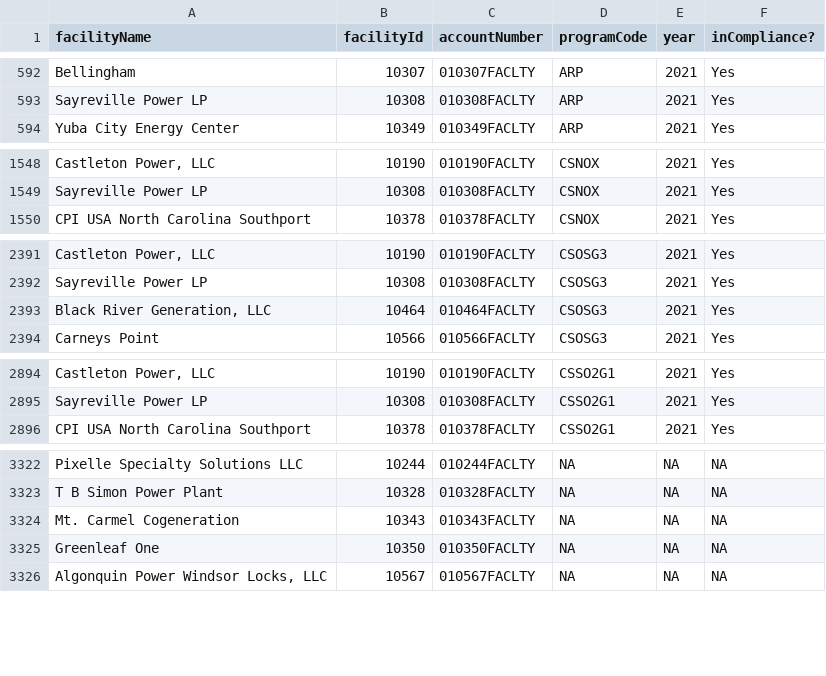
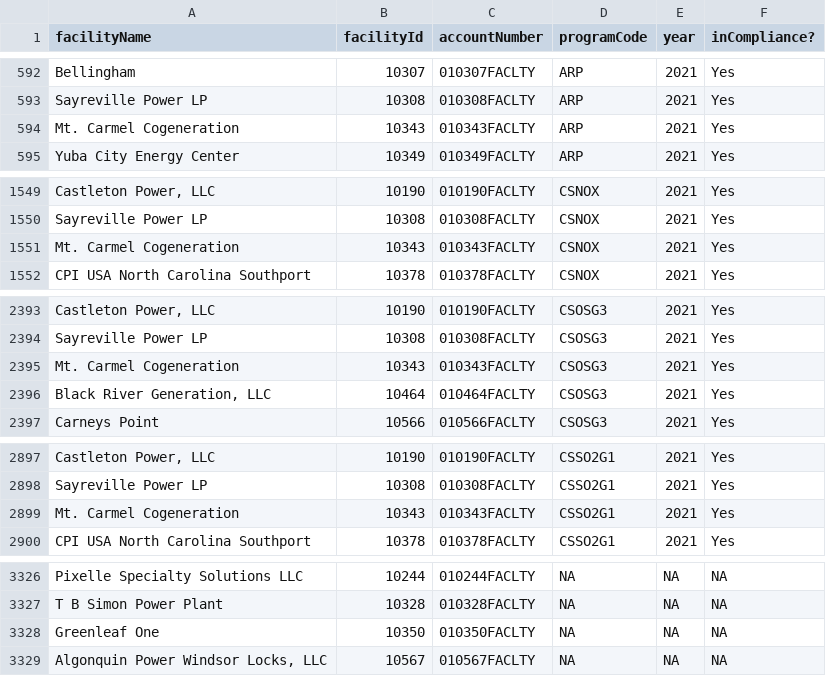
Before and after one commit to USEPA/campdRShinyDataSource, a CSV file: data/facility-map/complianceDataTableForDownload.csv, drawn as a sheet; only a part is shown, gaps mark what is left out.

```diff
--- a/data/facility-map/complianceDataTableForDownload.csv
+++ b/data/facility-map/complianceDataTableForDownload.csv
@@ -593,2 +593,3 @@
 "Sayreville Power LP","10308","010308FACLTY","ARP","2021","Yes"
+"Mt. Carmel Cogeneration","10343","010343FACLTY","ARP","2021","Yes"
 "Yuba City Energy Center","10349","010349FACLTY","ARP","2021","Yes"
@@ -1549,2 +1550,3 @@
 "Sayreville Power LP","10308","010308FACLTY","CSNOX","2021","Yes"
+"Mt. Carmel Cogeneration","10343","010343FACLTY","CSNOX","2021","Yes"
 "CPI USA North Carolina Southport","10378","010378FACLTY","CSNOX","2021","Yes"
@@ -2392,2 +2394,3 @@
 "Sayreville Power LP","10308","010308FACLTY","CSOSG3","2021","Yes"
+"Mt. Carmel Cogeneration","10343","010343FACLTY","CSOSG3","2021","Yes"
 "Black River Generation, LLC","10464","010464FACLTY","CSOSG3","2021","Yes"
@@ -2895,2 +2898,3 @@
 "Sayreville Power LP","10308","010308FACLTY","CSSO2G1","2021","Yes"
+"Mt. Carmel Cogeneration","10343","010343FACLTY","CSSO2G1","2021","Yes"
 "CPI USA North Carolina Southport","10378","010378FACLTY","CSSO2G1","2021","Yes"
@@ -3323,3 +3327,2 @@
 "T B Simon Power Plant","10328","010328FACLTY",NA,NA,NA
-"Mt. Carmel Cogeneration","10343","010343FACLTY",NA,NA,NA
 "Greenleaf One","10350","010350FACLTY",NA,NA,NA
```
Also changed, not shown: 1 other file.
